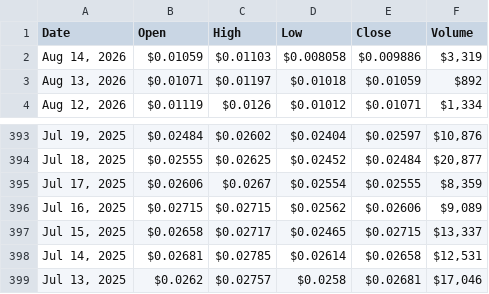
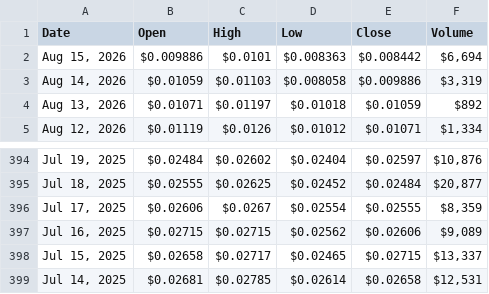
Before and after one commit to cc-horikawa/velocity, a CSV file: result.csv, drawn as a sheet; only a part is shown, gaps mark what is left out.

```diff
--- a/result.csv
+++ b/result.csv
@@ -1,2 +1,3 @@
 "Date","Open","High","Low","Close","Volume"
+"Aug 15, 2026","$0.009886","$0.0101","$0.008363","$0.008442","$6,694"
 "Aug 14, 2026","$0.01059","$0.01103","$0.008058","$0.009886","$3,319"
@@ -398,2 +399 @@
 "Jul 14, 2025","$0.02681","$0.02785","$0.02614","$0.02658","$12,531"
-"Jul 13, 2025","$0.0262","$0.02757","$0.0258","$0.02681","$17,046"
```
